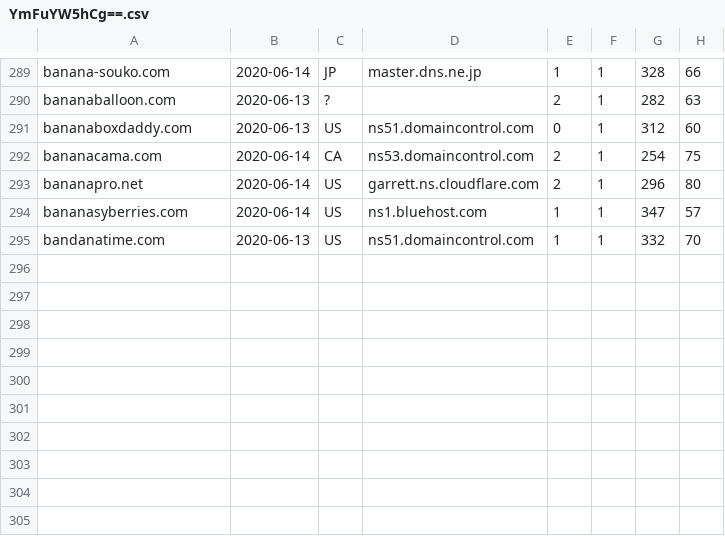
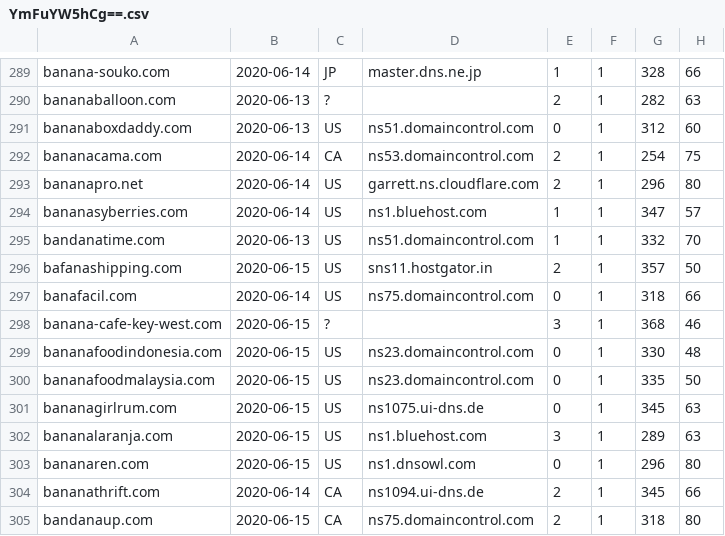
Before and after one commit to gmckerrell/hack-a-thon-2020, a CSV file: results/YmFuYW5hCg==.csv, drawn as a sheet; only a part is shown, gaps mark what is left out.

```diff
--- a/results/YmFuYW5hCg==.csv
+++ b/results/YmFuYW5hCg==.csv
@@ -295 +295,11 @@ bananasyberries.com,2020-06-14,US,ns1.bluehost.com,1,1,347,57
 bandanatime.com,2020-06-13,US,ns51.domaincontrol.com,1,1,332,70
+bafanashipping.com,2020-06-15,US,sns11.hostgator.in,2,1,357,50
+banafacil.com,2020-06-14,US,ns75.domaincontrol.com,0,1,318,66
+banana-cafe-key-west.com,2020-06-15,?,,3,1,368,46
+bananafoodindonesia.com,2020-06-15,US,ns23.domaincontrol.com,0,1,330,48
+bananafoodmalaysia.com,2020-06-15,US,ns23.domaincontrol.com,0,1,335,50
+bananagirlrum.com,2020-06-15,US,ns1075.ui-dns.de,0,1,345,63
+bananalaranja.com,2020-06-15,US,ns1.bluehost.com,3,1,289,63
+bananaren.com,2020-06-15,US,ns1.dnsowl.com,0,1,296,80
+bananathrift.com,2020-06-14,CA,ns1094.ui-dns.de,2,1,345,66
+bandanaup.com,2020-06-15,CA,ns75.domaincontrol.com,2,1,318,80
```
Also changed, not shown: results/Y292aWQK.csv, results/bWNhZmVlCg==.csv, 3 other files.
